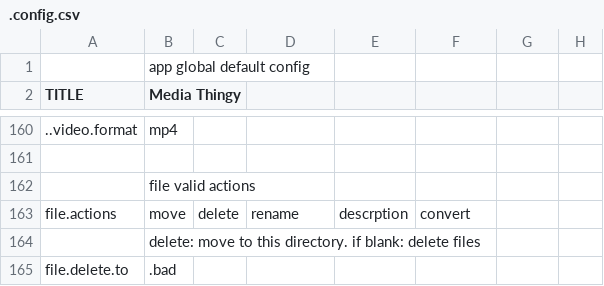
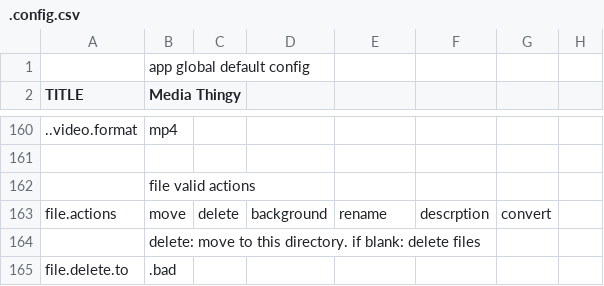
Before and after one commit to araynaud/.mt, a CSV file: config/.config.csv, drawn as a sheet; only a part is shown, gaps mark what is left out; the diff names each change by its address in the sheet, - before the commit and + after, or states it on an @@ line.

Commit message:
Use action.php from UI for move, delete, background.

```diff
--- a/config/.config.csv
+++ b/config/.config.csv
-D163: rename
+D163: background
-E163: descrption
+E163: rename
-F163: convert
+F163: descrption
-G163: (empty)
+G163: convert
```
Also changed, not shown: 6 other files.
